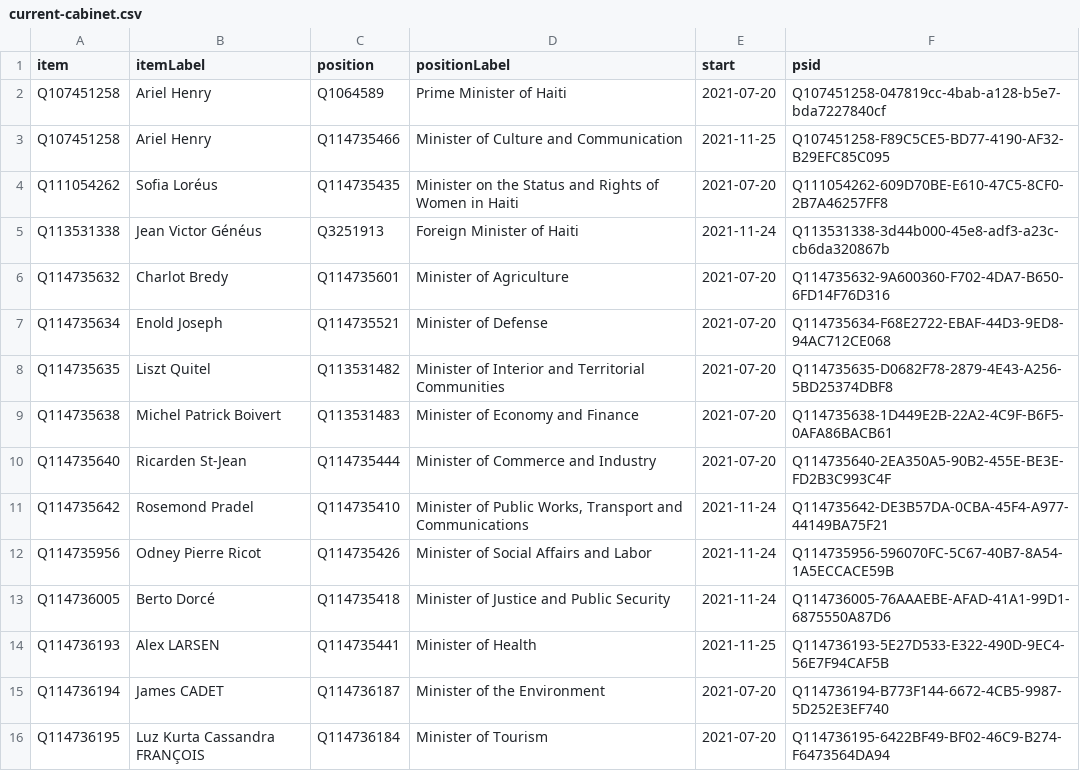
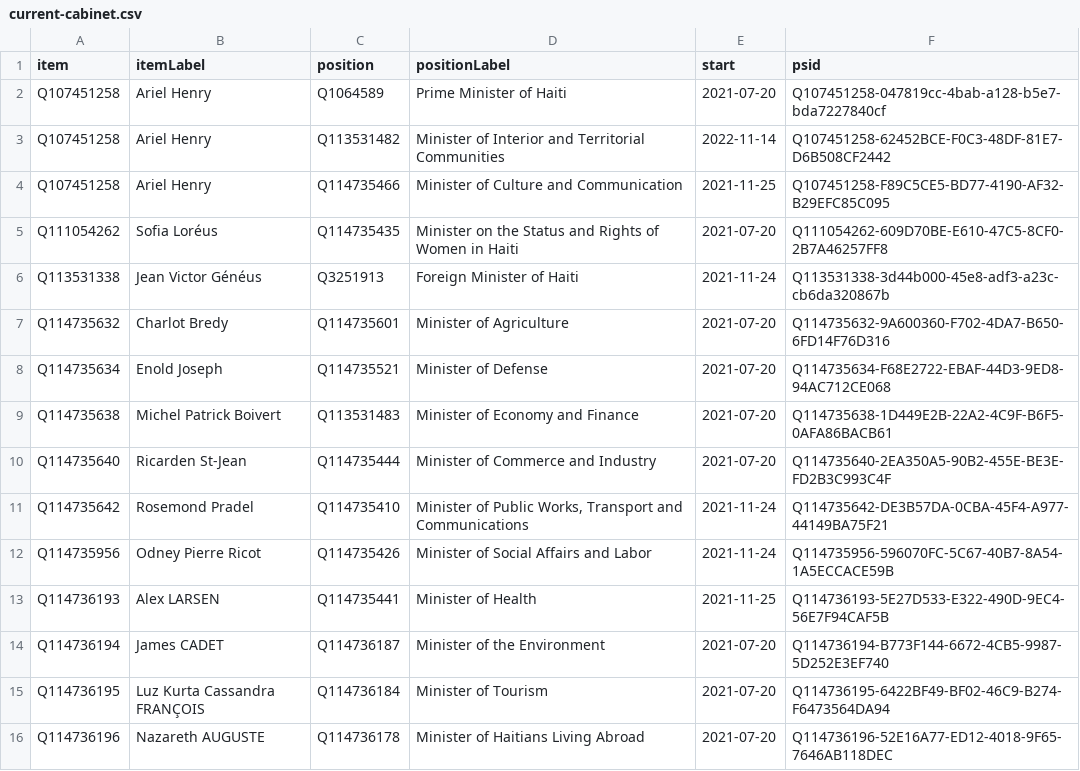
Before and after one commit to every-politician-scrapers/haiti, a CSV file: wikidata/results/current-cabinet.csv, drawn as a sheet; only a part is shown; the shorter side is filled out with more unchanged rows; removed rows and columns are numbered as before the commit, all else as after; the diff names each change by its address in the sheet, - before the commit and + after, or states it on an @@ line.

Commit message:
Run SPARQL queries

```diff
--- a/wikidata/results/current-cabinet.csv
+++ b/wikidata/results/current-cabinet.csv
+row 3: Q107451258 | Ariel Henry | Q113531482 | Minister of Interior and Territorial Communities | 2022-11-14 | Q107451258-62452BCE-F0C3-48DF-81E7-D6B508CF2442
-row 8: Q114735635 | Liszt Quitel | Q113531482 | Minister of Interior and Territorial Communities | 2021-07-20 | Q114735635-D0682F78-2879-4E43-A256-5BD25374DBF8
-row 13: Q114736005 | Berto Dorcé | Q114735418 | Minister of Justice and Public Security | 2021-11-24 | Q114736005-76AAAEBE-AFAD-41A1-99D1-6875550A87D6
```
